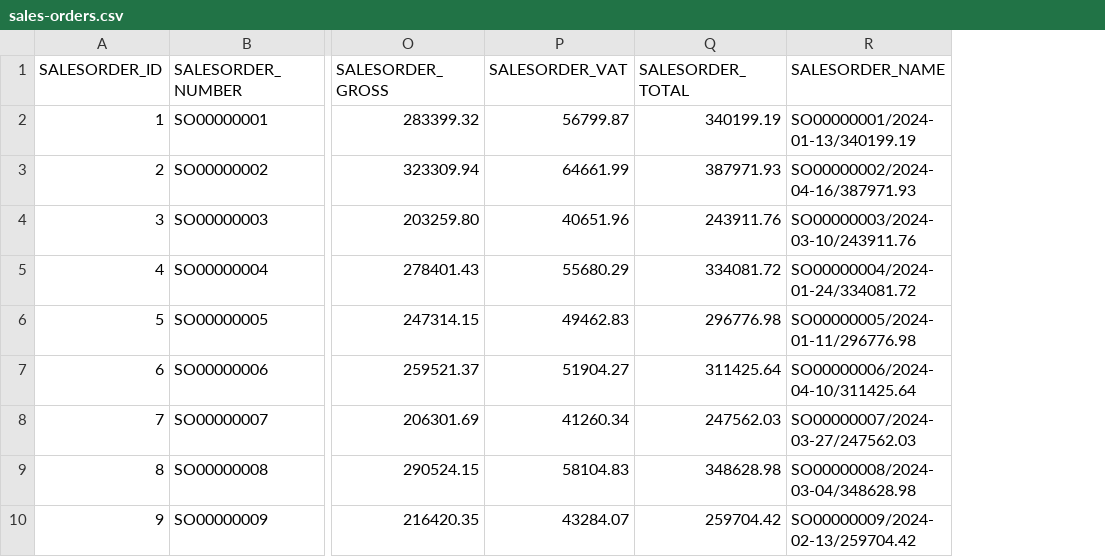
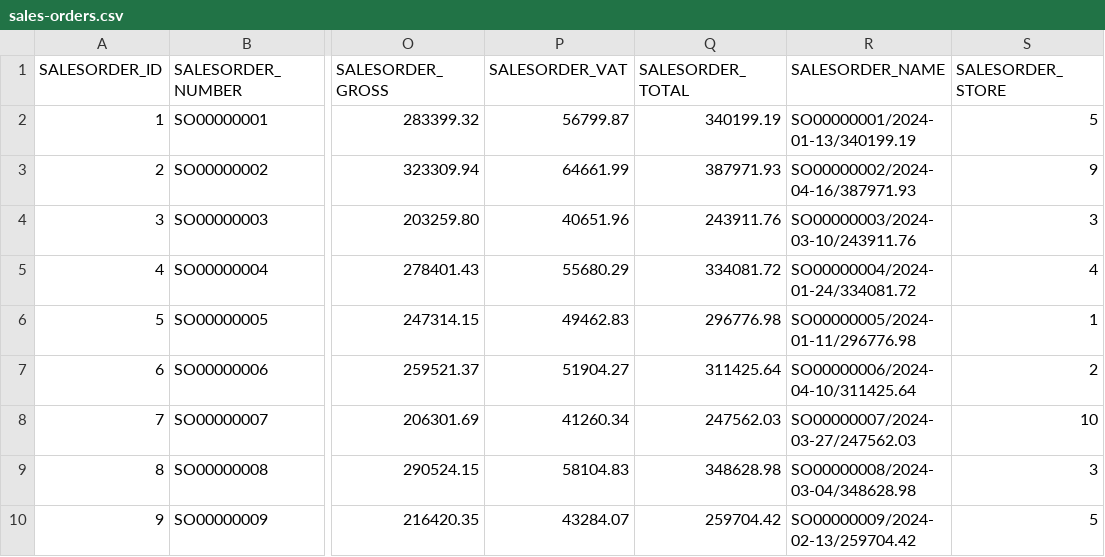
Before and after one commit to codbex/codbex-hestia-data-sample, a CSV file: codbex-hestia-data-sample/sales-orders.csv, drawn as a sheet; only a part is shown, gaps mark what is left out; the diff names each change by its address in the sheet, - before the commit and + after, or states it on an @@ line.

Commit message:
add store ids to sales orders data sample

```diff
--- a/codbex-hestia-data-sample/sales-orders.csv
+++ b/codbex-hestia-data-sample/sales-orders.csv
+column S (SALESORDER_STORE), rows 2-10: 5 | 9 | 3 | 4 | 1 | 2 | 10 | 3 | 5
```
